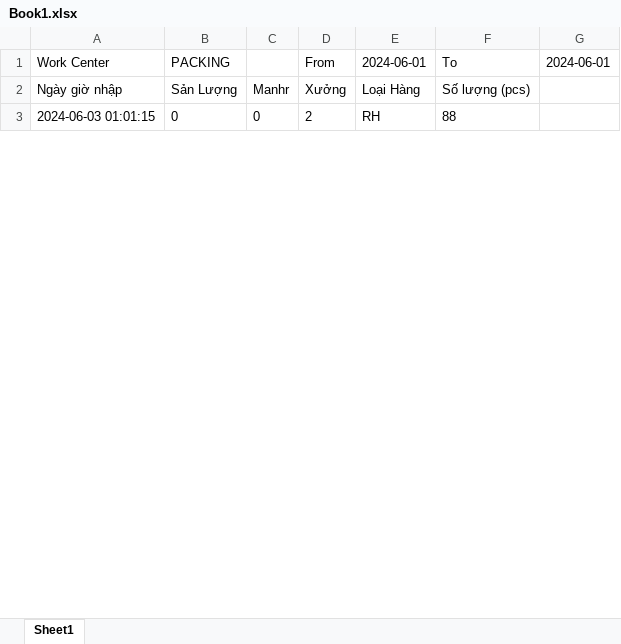
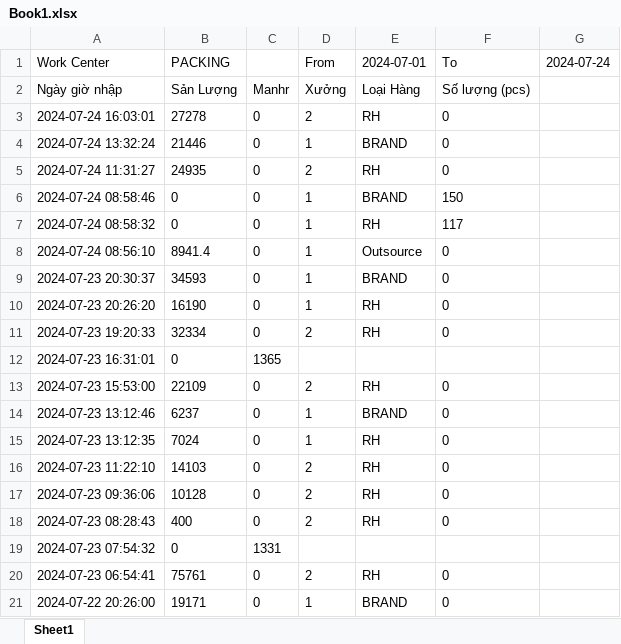
Before and after one commit to dannyroman2015/MFG64, an Excel workbook: static/uploads/Book1.xlsx, sheet Sheet1, drawn as a sheet; only a part is shown; values as stored, in another font and other column widths than the file's, no borders; the diff covers the shown part only; the diff names each change by its address in the sheet, - before the commit and + after, or states it on an @@ line.

```diff
--- a/static/uploads/Book1.xlsx (sheet Sheet1)
+++ b/static/uploads/Book1.xlsx (sheet Sheet1)
-E1: 2024-06-01
+E1: 2024-07-01
-G1: 2024-06-01
+G1: 2024-07-24
-A3 (Work Center): 2024-06-03 01:01:15
+A3 (Work Center): 2024-07-24 16:03:01
-B3 (PACKING): 0
+B3 (PACKING): 27278
-F3 (To): 88
+F3 (To): 0
+row 4: 2024-07-24 13:32:24 | 21446 | 0 | 1 | BRAND | 0
+row 5: 2024-07-24 11:31:27 | 24935 | 0 | 2 | RH | 0
+row 6: 2024-07-24 08:58:46 | 0 | 0 | 1 | BRAND | 150
+row 7: 2024-07-24 08:58:32 | 0 | 0 | 1 | RH | 117
+row 8: 2024-07-24 08:56:10 | 8941.4 | 0 | 1 | Outsource | 0
+row 9: 2024-07-23 20:30:37 | 34593 | 0 | 1 | BRAND | 0
+row 10: 2024-07-23 20:26:20 | 16190 | 0 | 1 | RH | 0
+row 11: 2024-07-23 19:20:33 | 32334 | 0 | 2 | RH | 0
+row 12: 2024-07-23 16:31:01 | 0 | 1365
+row 13: 2024-07-23 15:53:00 | 22109 | 0 | 2 | RH | 0
+row 14: 2024-07-23 13:12:46 | 6237 | 0 | 1 | BRAND | 0
+row 15: 2024-07-23 13:12:35 | 7024 | 0 | 1 | RH | 0
+row 16: 2024-07-23 11:22:10 | 14103 | 0 | 2 | RH | 0
+row 17: 2024-07-23 09:36:06 | 10128 | 0 | 2 | RH | 0
+row 18: 2024-07-23 08:28:43 | 400 | 0 | 2 | RH | 0
+row 19: 2024-07-23 07:54:32 | 0 | 1331
+row 20: 2024-07-23 06:54:41 | 75761 | 0 | 2 | RH | 0
+row 21: 2024-07-22 20:26:00 | 19171 | 0 | 1 | BRAND | 0
```
Also changed, not shown: 174 added rows, 1 removed row and 27 edited cells elsewhere in this sheet, 1 other file.
